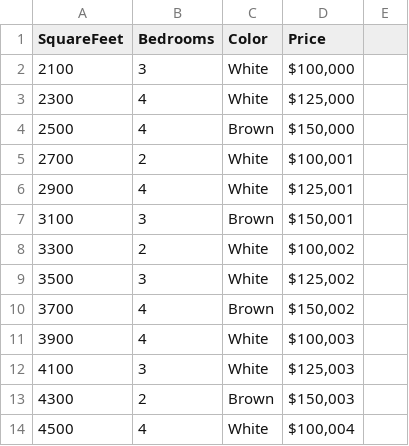
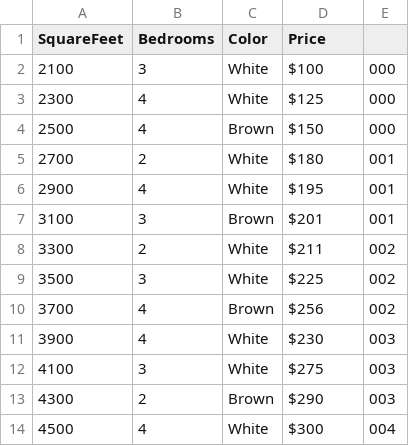
Before and after one commit to ameya94/houseprices, a CSV file: house-prices.csv, drawn as a sheet.

Commit message:
Update house-prices.csv

```diff
--- a/house-prices.csv
+++ b/house-prices.csv
@@ -1,14 +1,14 @@
 SquareFeet,Bedrooms,Color,Price
-2100,3,White,"$100,000"
-2300,4,White,"$125,000"
-2500,4,Brown,"$150,000"
-2700,2,White,"$100,001"
-2900,4,White,"$125,001"
-3100,3,Brown,"$150,001"
-3300,2,White,"$100,002"
-3500,3,White,"$125,002"
-3700,4,Brown,"$150,002"
-3900,4,White,"$100,003"
-4100,3,White,"$125,003"
-4300,2,Brown,"$150,003"
-4500,4,White,"$100,004"
+2100,3,White,$100,000
+2300,4,White,$125,000
+2500,4,Brown,$150,000
+2700,2,White,$180,001
+2900,4,White,$195,001
+3100,3,Brown,$201,001
+3300,2,White,$211,002
+3500,3,White,$225,002
+3700,4,Brown,$256,002
+3900,4,White,$230,003
+4100,3,White,$275,003
+4300,2,Brown,$290,003
+4500,4,White,$300,004
```
